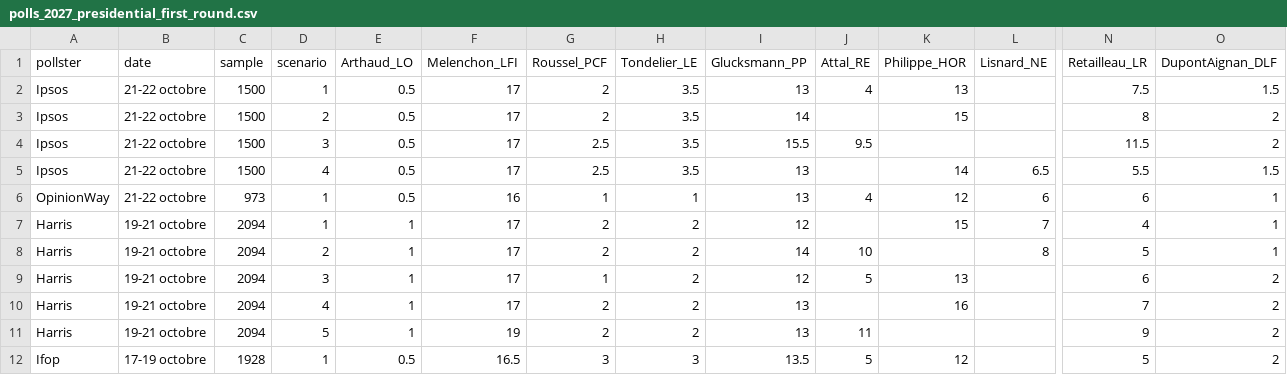
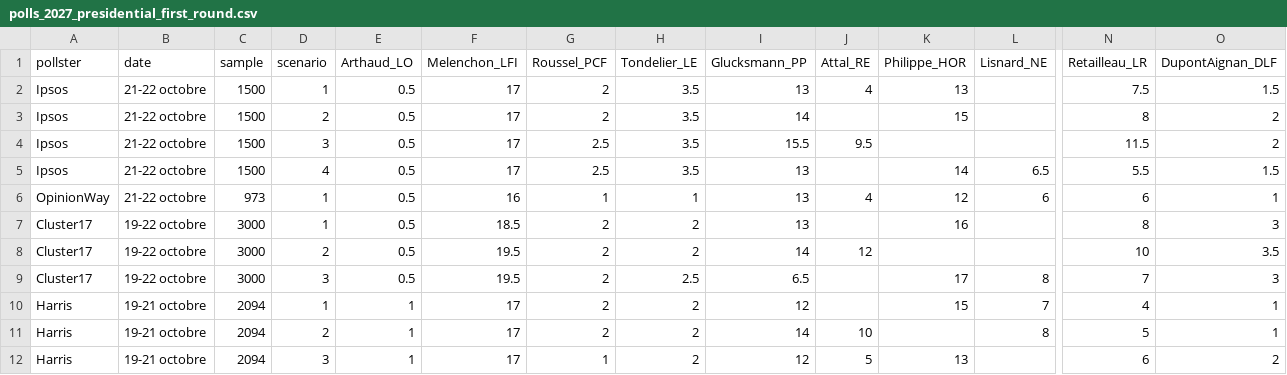
Before and after one commit to agoldhammer/frelec, a CSV file: polls_2027_presidential_first_round.csv, drawn as a sheet; only a part is shown, gaps mark what is left out; the shorter side is filled out with more unchanged rows; rows hold the shown columns only; the diff names each change by its address in the sheet, - before the commit and + after, or states it on an @@ line.

```diff
--- a/polls_2027_presidential_first_round.csv
+++ b/polls_2027_presidential_first_round.csv
+row 7: Cluster17 | 19-22 octobre | 3000 | 1 | 0.5 | 18.5 | 2 | 2 | 13 |  | 16 |  | 8 | 3
+row 8: Cluster17 | 19-22 octobre | 3000 | 2 | 0.5 | 19.5 | 2 | 2 | 14 | 12 |  |  | 10 | 3.5
+row 9: Cluster17 | 19-22 octobre | 3000 | 3 | 0.5 | 19.5 | 2 | 2.5 | 6.5 |  | 17 | 8 | 7 | 3
```
Also changed, not shown: 4 other files.
